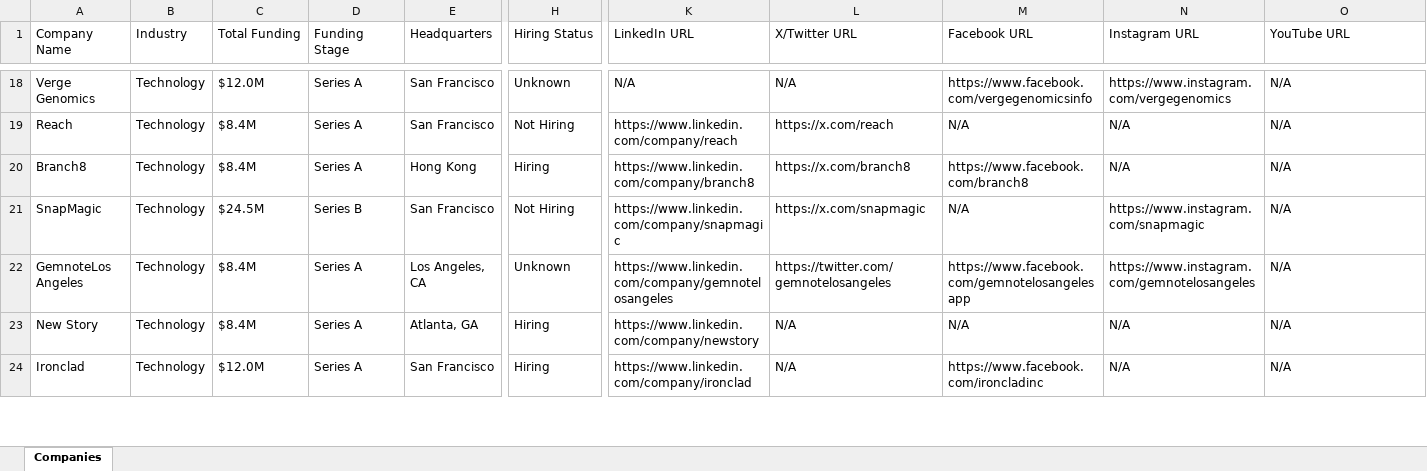
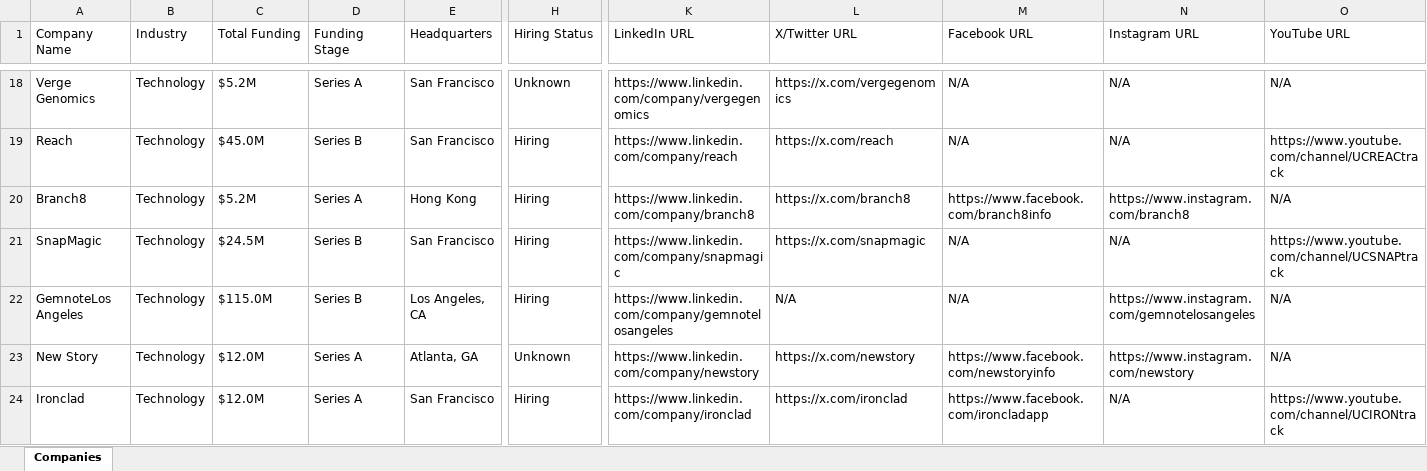
Before and after one commit to usergit535/talent_intelligence_project_2, an Excel workbook: output/companies.xlsx, sheet Companies, drawn as a sheet; only a part is shown, gaps mark what is left out; values as stored, in another font and other column widths than the file's, no cell formats; the diff covers the shown part only; the diff names each change by its address in the sheet, - before the commit and + after, or states it on an @@ line.

```diff
--- a/output/companies.xlsx (sheet Companies)
+++ b/output/companies.xlsx (sheet Companies)
-C18 (Total Funding): $12.0M
+C18 (Total Funding): $5.2M
-K18 (LinkedIn URL): N/A
+K18 (LinkedIn URL): https://www.linkedin.com/company/vergegenomics
-L18 (X/Twitter URL): N/A
+L18 (X/Twitter URL): https://x.com/vergegenomics
-M18 (Facebook URL): https://www.facebook.com/vergegenomicsinfo
+M18 (Facebook URL): N/A
-N18 (Instagram URL): https://www.instagram.com/vergegenomics
+N18 (Instagram URL): N/A
-C19 (Total Funding): $8.4M
+C19 (Total Funding): $45.0M
-D19 (Funding Stage): Series A
+D19 (Funding Stage): Series B
-H19 (Hiring Status): Not Hiring
+H19 (Hiring Status): Hiring
-O19 (YouTube URL): N/A
+O19 (YouTube URL): https://www.youtube.com/channel/UCREACtrack
-C20 (Total Funding): $8.4M
+C20 (Total Funding): $5.2M
-M20 (Facebook URL): https://www.facebook.com/branch8
+M20 (Facebook URL): https://www.facebook.com/branch8info
-N20 (Instagram URL): N/A
+N20 (Instagram URL): https://www.instagram.com/branch8
-H21 (Hiring Status): Not Hiring
+H21 (Hiring Status): Hiring
-N21 (Instagram URL): https://www.instagram.com/snapmagic
+N21 (Instagram URL): N/A
-O21 (YouTube URL): N/A
+O21 (YouTube URL): https://www.youtube.com/channel/UCSNAPtrack
-C22 (Total Funding): $8.4M
+C22 (Total Funding): $115.0M
-D22 (Funding Stage): Series A
+D22 (Funding Stage): Series B
-H22 (Hiring Status): Unknown
+H22 (Hiring Status): Hiring
-L22 (X/Twitter URL): https://twitter.com/gemnotelosangeles
+L22 (X/Twitter URL): N/A
-M22 (Facebook URL): https://www.facebook.com/gemnotelosangelesapp
+M22 (Facebook URL): N/A
-C23 (Total Funding): $8.4M
+C23 (Total Funding): $12.0M
-H23 (Hiring Status): Hiring
+H23 (Hiring Status): Unknown
-L23 (X/Twitter URL): N/A
+L23 (X/Twitter URL): https://x.com/newstory
-M23 (Facebook URL): N/A
+M23 (Facebook URL): https://www.facebook.com/newstoryinfo
-N23 (Instagram URL): N/A
+N23 (Instagram URL): https://www.instagram.com/newstory
-L24 (X/Twitter URL): N/A
+L24 (X/Twitter URL): https://x.com/ironclad
-M24 (Facebook URL): https://www.facebook.com/ironcladinc
+M24 (Facebook URL): https://www.facebook.com/ironcladapp
-O24 (YouTube URL): N/A
+O24 (YouTube URL): https://www.youtube.com/channel/UCIRONtrack
```
Also changed, not shown: 14 added rows, 14 removed rows and 356 edited cells elsewhere in this sheet, cell formats, 1 other file.
